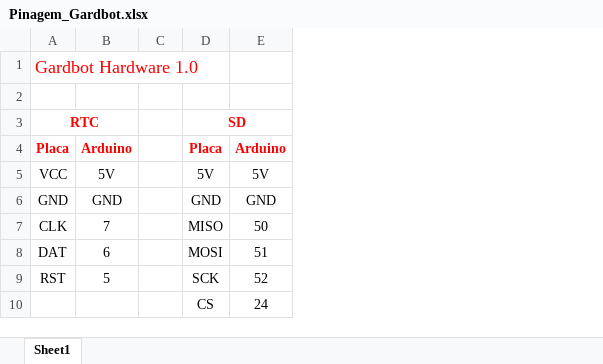
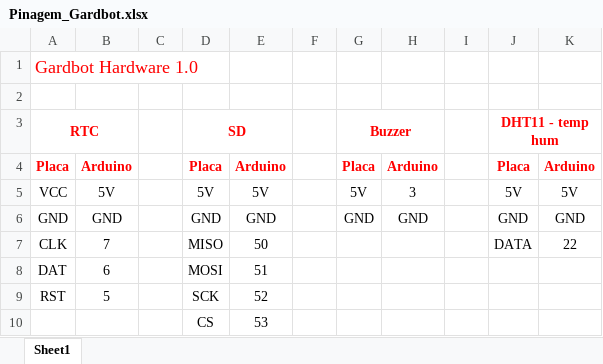
Before and after one commit to aTGuz/gardbot, an Excel workbook: Outros/Pinagem_Gardbot.xlsx, sheet Sheet1, drawn as a sheet; values as stored, in another font and other column widths than the file's, no borders; the diff names each change by its address in the sheet, - before the commit and + after, or states it on an @@ line.

```diff
--- a/Outros/Pinagem_Gardbot.xlsx (sheet Sheet1)
+++ b/Outros/Pinagem_Gardbot.xlsx (sheet Sheet1)
+column F, empty
+column G, rows 3-6: Buzzer | Placa | 5V | GND
+column H, rows 4-6: Arduino | 3 | GND
+column I, empty
+column J, rows 3-7: DHT11 - temp hum | Placa | 5V | GND | DATA
+column K, rows 4-7: Arduino | 5V | GND | 22
-E10: 24
+E10: 53
```
Also changed, not shown: 11 other files.
